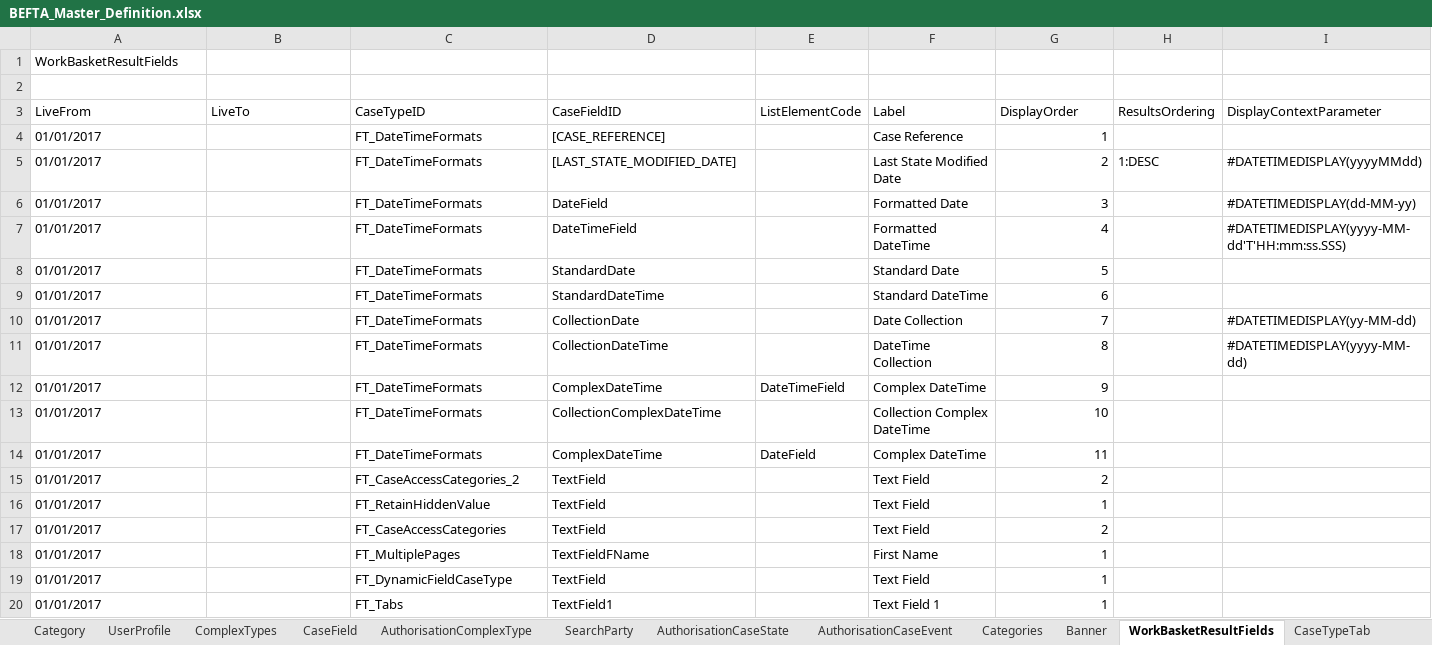
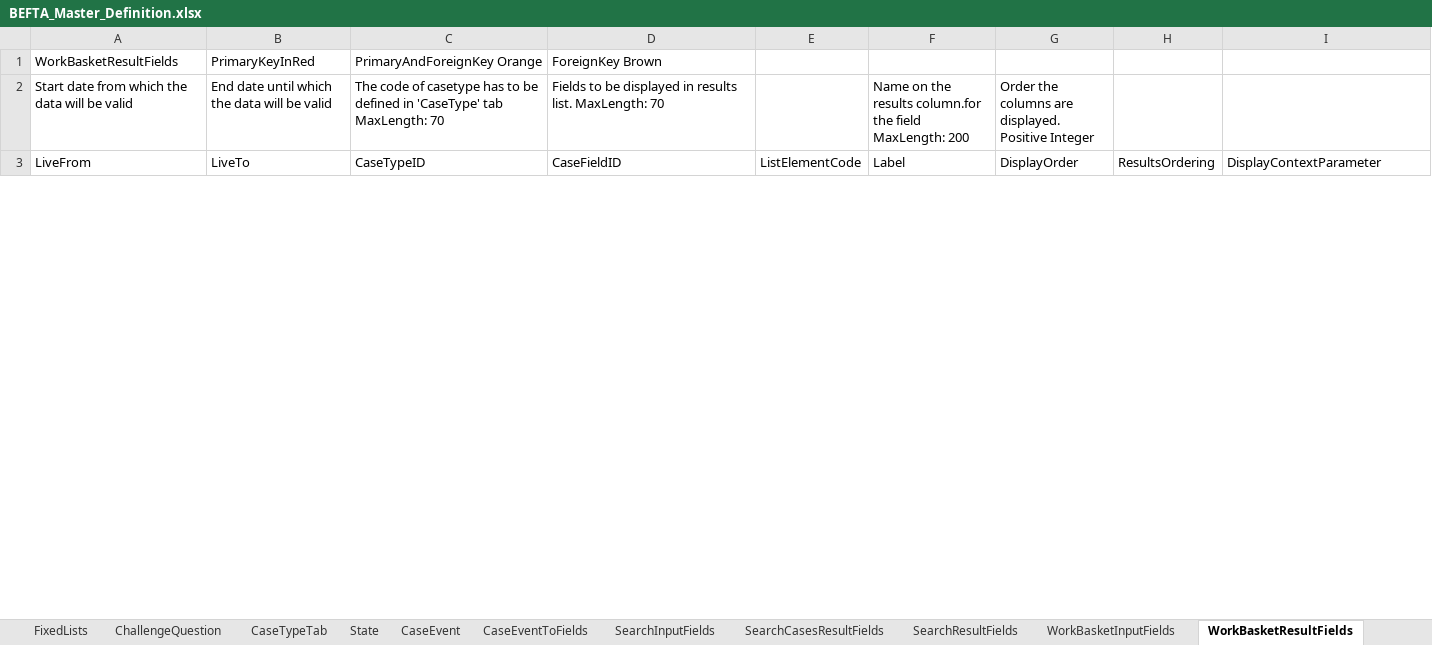
Before and after one commit to hmcts/ccd-test-definitions, an Excel workbook: src/main/resources/uk/gov/hmcts/ccd/test_definitions/excel/BEFTA_Master_Definition.xlsx, sheet WorkBasketResultFields, drawn as a sheet; only a part is shown; values as stored, in another font and other column widths than the file's, no cell formats; table styles not drawn; removed rows and columns are numbered as before the commit, all else as after; ↵ is a line break in a cell; the diff covers the shown part only; the diff names each change by its address in the sheet, - before the commit and + after, or states it on an @@ line.

```diff
--- a/src/main/resources/uk/gov/hmcts/ccd/test_definitions/excel/BEFTA_Master_Definition.xlsx (sheet WorkBasketResultFields)
+++ b/src/main/resources/uk/gov/hmcts/ccd/test_definitions/excel/BEFTA_Master_Definition.xlsx (sheet WorkBasketResultFields)
@@ sheet tab order changed: FixedLists | ChallengeQuestion | CaseTypeTab | State | CaseEvent | CaseEventToFields | SearchInputFields | SearchCasesResultFields | SearchResultFields | WorkBasketInputFields | WorkBasketResultFields @@
-row 1: WorkBasketResultFields
-row 1: (empty)
+row 1: WorkBasketResultFields | PrimaryKeyInRed | PrimaryAndForeignKey Orange | ForeignKey Brown
+row 2: Start date from which the data will be valid | End date until which the data will be valid | The code of casetype has to be defined in 'CaseType' tab ↵ MaxLength: 70 | Fields to be displayed in results list. MaxLength: 70 |  | Name on the results column.for the field ↵ MaxLength: 200 | Order the columns are displayed. ↵ Positive Integer
-row 4: 01/01/2017 |  | FT_DateTimeFormats | [CASE_REFERENCE] |  | Case Reference | 1
-row 5: 01/01/2017 |  | FT_DateTimeFormats | [LAST_STATE_MODIFIED_DATE] |  | Last State Modified Date | 2 | 1:DESC | #DATETIMEDISPLAY(yyyyMMdd)
-row 6: 01/01/2017 |  | FT_DateTimeFormats | DateField |  | Formatted Date | 3 |  | #DATETIMEDISPLAY(dd-MM-yy)
-row 7: 01/01/2017 |  | FT_DateTimeFormats | DateTimeField |  | Formatted DateTime | 4 |  | #DATETIMEDISPLAY(yyyy-MM-dd'T'HH:mm:ss.SSS)
-row 8: 01/01/2017 |  | FT_DateTimeFormats | StandardDate |  | Standard Date | 5
-row 9: 01/01/2017 |  | FT_DateTimeFormats | StandardDateTime |  | Standard DateTime | 6
-row 10: 01/01/2017 |  | FT_DateTimeFormats | CollectionDate |  | Date Collection | 7 |  | #DATETIMEDISPLAY(yy-MM-dd)
-row 11: 01/01/2017 |  | FT_DateTimeFormats | CollectionDateTime |  | DateTime Collection | 8 |  | #DATETIMEDISPLAY(yyyy-MM-dd)
-row 12: 01/01/2017 |  | FT_DateTimeFormats | ComplexDateTime | DateTimeField | Complex DateTime | 9
-row 13: 01/01/2017 |  | FT_DateTimeFormats | CollectionComplexDateTime |  | Collection Complex DateTime | 10
-row 14: 01/01/2017 |  | FT_DateTimeFormats | ComplexDateTime | DateField | Complex DateTime | 11
-row 15: 01/01/2017 |  | FT_CaseAccessCategories_2 | TextField |  | Text Field | 2
-row 16: 01/01/2017 |  | FT_RetainHiddenValue | TextField |  | Text Field | 1
-row 17: 01/01/2017 |  | FT_CaseAccessCategories | TextField |  | Text Field | 2
-row 18: 01/01/2017 |  | FT_MultiplePages | TextFieldFName |  | First Name | 1
-row 19: 01/01/2017 |  | FT_DynamicFieldCaseType | TextField |  | Text Field | 1
-row 20: 01/01/2017 |  | FT_Tabs | TextField1 |  | Text Field 1 | 1
```
Also changed, not shown: 42 added rows, 27 removed rows and 32 edited cells elsewhere in this sheet, sheet CaseEventToFields, sheet AuthorisationCaseField, sheet CaseField, sheet CaseEvent, sheet CaseTypeTab, sheet AuthorisationCaseEvent, 22 more sheets, cell formats.
